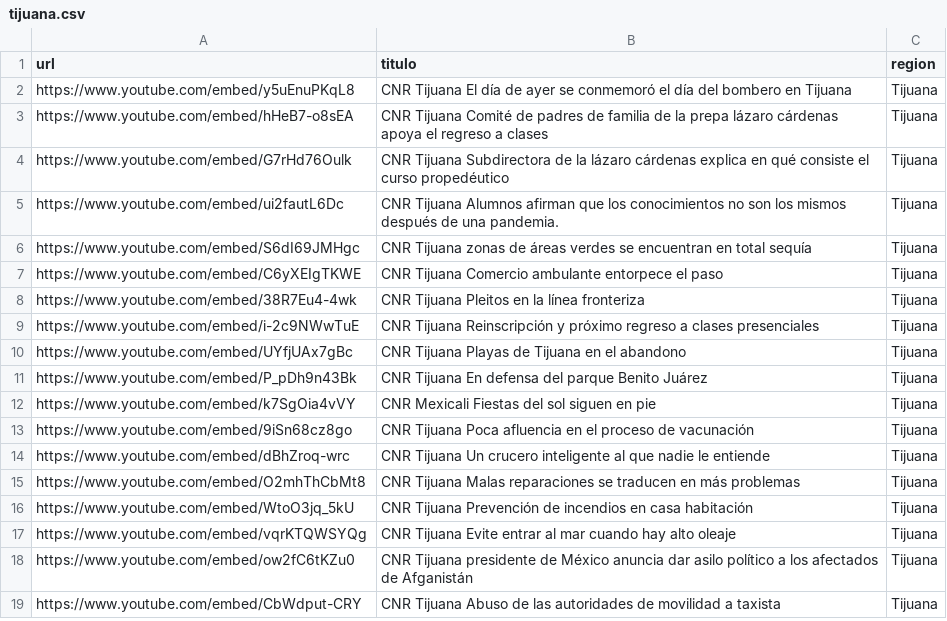
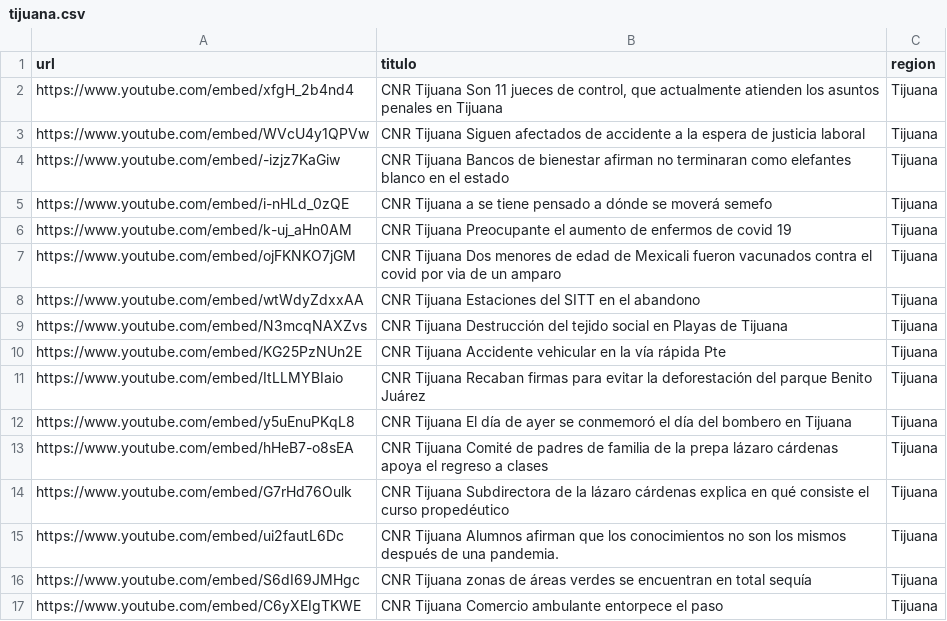
Before and after one commit to MauricioAlcala/cnr.tv, a CSV file: _data/tijuana.csv, drawn as a sheet; only a part is shown; the shorter side is filled out with more unchanged rows; the diff names each change by its address in the sheet, - before the commit and + after, or states it on an @@ line.

Commit message:
NOTAS AGOSTO 24

```diff
--- a/_data/tijuana.csv
+++ b/_data/tijuana.csv
+row 2: https://www.youtube.com/embed/xfgH_2b4nd4 | CNR Tijuana Son 11 jueces de control, que actualmente atienden los asuntos penales en Tijuana | Tijuana
+row 3: https://www.youtube.com/embed/WVcU4y1QPVw | CNR Tijuana Siguen afectados de accidente a la espera de justicia laboral | Tijuana
+row 4: https://www.youtube.com/embed/-izjz7KaGiw | CNR Tijuana Bancos de bienestar afirman no terminaran como elefantes blanco en el estado | Tijuana
+row 5: https://www.youtube.com/embed/i-nHLd_0zQE | CNR Tijuana a se tiene pensado a dónde se moverá semefo | Tijuana
+row 6: https://www.youtube.com/embed/k-uj_aHn0AM | CNR Tijuana Preocupante el aumento de enfermos de covid 19 | Tijuana
+row 7: https://www.youtube.com/embed/ojFKNKO7jGM | CNR Tijuana Dos menores de edad de Mexicali fueron vacunados contra el covid por via de un amparo | Tijuana
+row 8: https://www.youtube.com/embed/wtWdyZdxxAA | CNR Tijuana Estaciones del SITT en el abandono | Tijuana
+row 9: https://www.youtube.com/embed/N3mcqNAXZvs | CNR Tijuana Destrucción del tejido social en Playas de Tijuana | Tijuana
+row 10: https://www.youtube.com/embed/KG25PzNUn2E | CNR Tijuana Accidente vehicular en la vía rápida Pte | Tijuana
+row 11: https://www.youtube.com/embed/ItLLMYBIaio | CNR Tijuana Recaban firmas para evitar la deforestación del parque Benito Juárez | Tijuana
```
